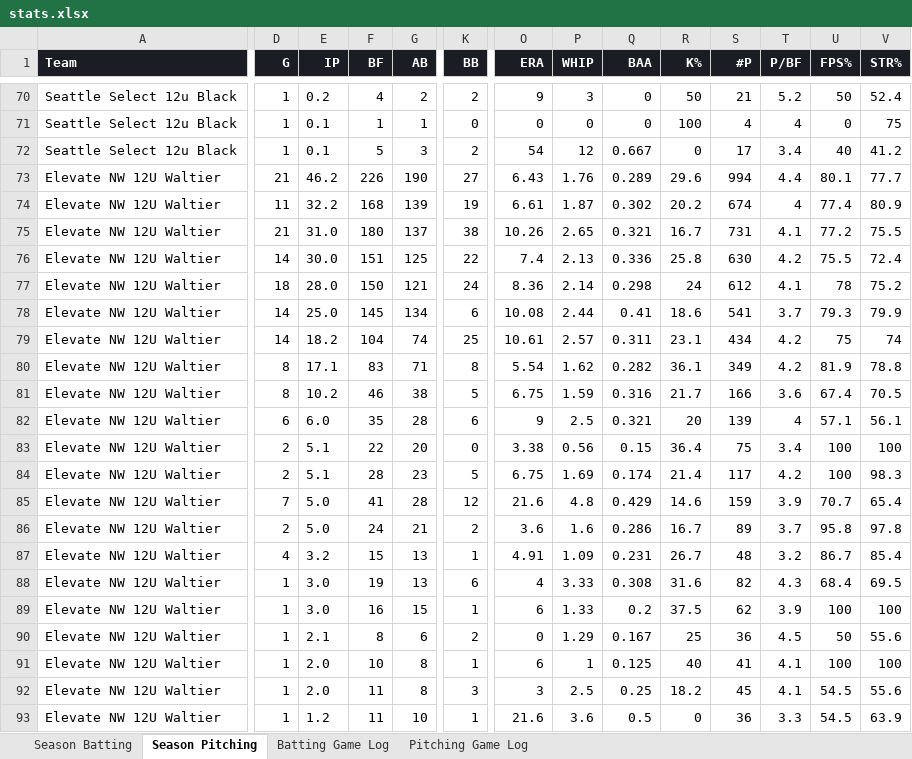
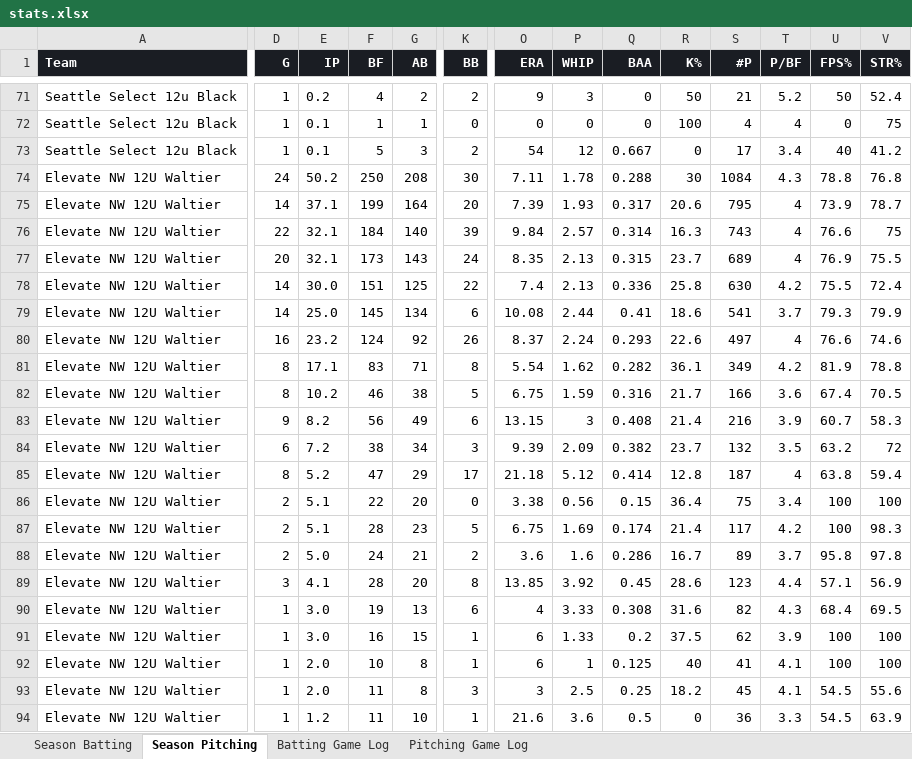
Before and after one commit to x4y89v78zy-glitch/baseball-stats, an Excel workbook: stats.xlsx, sheet Season Pitching, drawn as a sheet; only a part is shown, gaps mark what is left out; values as stored, in another font and other column widths than the file's, no borders; removed rows and columns are numbered as before the commit, all else as after; rows hold the shown columns only; the diff covers the shown part only; the diff names each change by its address in the sheet, - before the commit and + after, or states it on an @@ line.

```diff
--- a/stats.xlsx (sheet Season Pitching)
+++ b/stats.xlsx (sheet Season Pitching)
-row 73: Elevate NW 12U Waltier | 21 | 46.2 | 226 | 190 | 27 | 6.43 | 1.76 | 0.289 | 29.6 | 994 | 4.4 | 80.1 | 77.7
-row 74: Elevate NW 12U Waltier | 11 | 32.2 | 168 | 139 | 19 | 6.61 | 1.87 | 0.302 | 20.2 | 674 | 4 | 77.4 | 80.9
+row 74: Elevate NW 12U Waltier | 24 | 50.2 | 250 | 208 | 30 | 7.11 | 1.78 | 0.288 | 30 | 1084 | 4.3 | 78.8 | 76.8
+row 75: Elevate NW 12U Waltier | 14 | 37.1 | 199 | 164 | 20 | 7.39 | 1.93 | 0.317 | 20.6 | 795 | 4 | 73.9 | 78.7
-D76 (G): 21
+D76 (G): 22
-E76 (IP): 31.0
+E76 (IP): 32.1
-F76 (BF): 180
+F76 (BF): 184
-G76 (AB): 137
+G76 (AB): 140
-K76 (BB): 38
+K76 (BB): 39
-O76 (ERA): 10.26
+O76 (ERA): 9.84
-P76 (WHIP): 2.65
+P76 (WHIP): 2.57
-Q76 (BAA): 0.321
+Q76 (BAA): 0.314
-R76 (K%): 16.7
+R76 (K%): 16.3
-S76 (#P): 731
+S76 (#P): 743
-T76 (P/BF): 4.1
+T76 (P/BF): 4
-U76 (FPS%): 77.2
+U76 (FPS%): 76.6
-V76 (STR%): 75.5
+V76 (STR%): 75
+row 77: Elevate NW 12U Waltier | 20 | 32.1 | 173 | 143 | 24 | 8.35 | 2.13 | 0.315 | 23.7 | 689 | 4 | 76.9 | 75.5
-row 77: Elevate NW 12U Waltier | 18 | 28.0 | 150 | 121 | 24 | 8.36 | 2.14 | 0.298 | 24 | 612 | 4.1 | 78 | 75.2
-row 79: Elevate NW 12U Waltier | 14 | 18.2 | 104 | 74 | 25 | 10.61 | 2.57 | 0.311 | 23.1 | 434 | 4.2 | 75 | 74
+row 80: Elevate NW 12U Waltier | 16 | 23.2 | 124 | 92 | 26 | 8.37 | 2.24 | 0.293 | 22.6 | 497 | 4 | 76.6 | 74.6
-row 82: Elevate NW 12U Waltier | 6 | 6.0 | 35 | 28 | 6 | 9 | 2.5 | 0.321 | 20 | 139 | 4 | 57.1 | 56.1
+row 83: Elevate NW 12U Waltier | 9 | 8.2 | 56 | 49 | 6 | 13.15 | 3 | 0.408 | 21.4 | 216 | 3.9 | 60.7 | 58.3
+row 84: Elevate NW 12U Waltier | 6 | 7.2 | 38 | 34 | 3 | 9.39 | 2.09 | 0.382 | 23.7 | 132 | 3.5 | 63.2 | 72
+row 85: Elevate NW 12U Waltier | 8 | 5.2 | 47 | 29 | 17 | 21.18 | 5.12 | 0.414 | 12.8 | 187 | 4 | 63.8 | 59.4
-row 85: Elevate NW 12U Waltier | 7 | 5.0 | 41 | 28 | 12 | 21.6 | 4.8 | 0.429 | 14.6 | 159 | 3.9 | 70.7 | 65.4
-row 87: Elevate NW 12U Waltier | 4 | 3.2 | 15 | 13 | 1 | 4.91 | 1.09 | 0.231 | 26.7 | 48 | 3.2 | 86.7 | 85.4
+row 89: Elevate NW 12U Waltier | 3 | 4.1 | 28 | 20 | 8 | 13.85 | 3.92 | 0.45 | 28.6 | 123 | 4.4 | 57.1 | 56.9
-row 90: Elevate NW 12U Waltier | 1 | 2.1 | 8 | 6 | 2 | 0 | 1.29 | 0.167 | 25 | 36 | 4.5 | 50 | 55.6
```
Also changed, not shown: 14 added rows, 13 removed rows and 47 edited cells elsewhere in this sheet, sheet Batting Game Log, sheet Season Batting, sheet Pitching Game Log, 1 other file.
